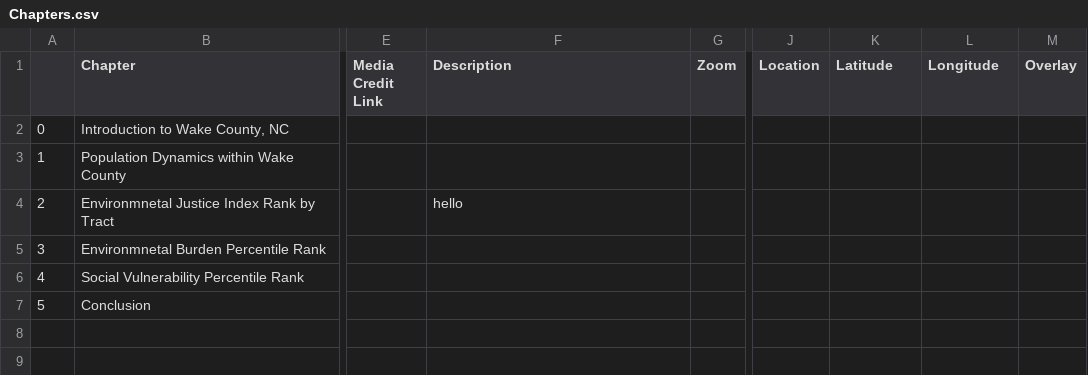
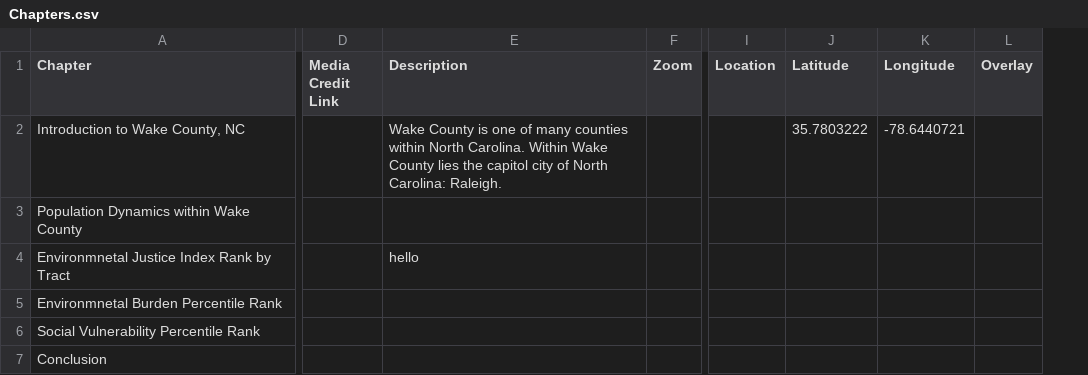
Before and after one commit to cmnottin/Final_Project, a CSV file: csv/Chapters.csv, drawn as a sheet; only a part is shown, gaps mark what is left out; removed rows and columns are numbered as before the commit, all else as after; the diff names each change by its address in the sheet, - before the commit and + after, or states it on an @@ line.

```diff
--- a/csv/Chapters.csv
+++ b/csv/Chapters.csv
-column A, rows 2-7: 0 | 1 | 2 | 3 | 4 | 5
-E2 (Description): (empty)
+E2 (Description): Wake County is one of many counties within North Carolina. Within Wake County lies the capitol city of North Carolina: Raleigh.
-J2 (Latitude): (empty)
+J2 (Latitude): 35.7803222
-K2 (Longitude): (empty)
+K2 (Longitude): -78.6440721
```
Also changed, not shown: csv/Options.csv.
